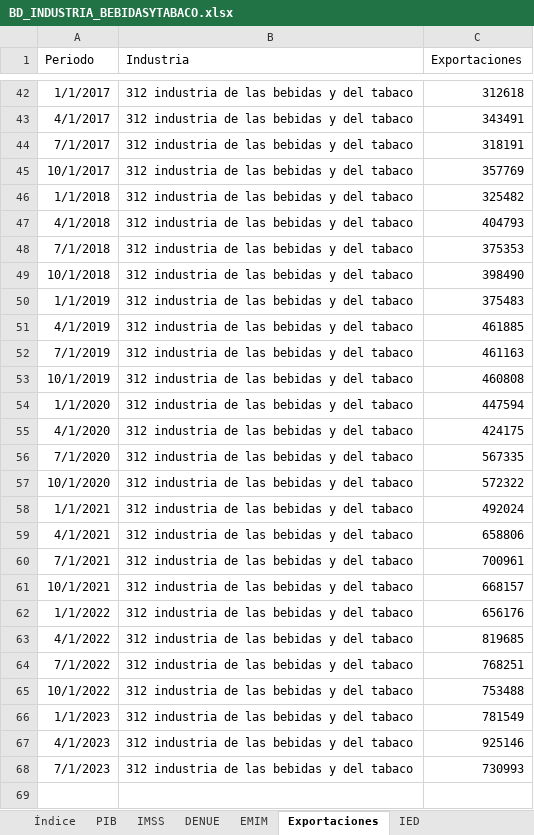
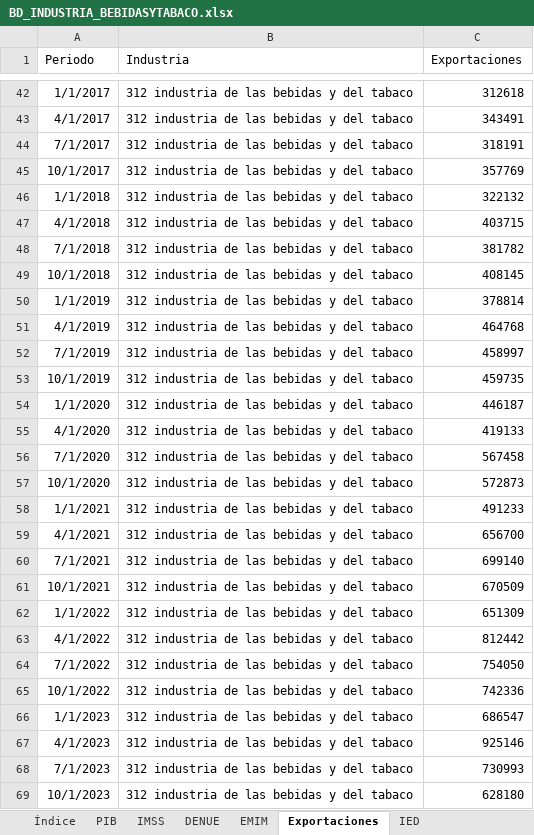
Before and after one commit to DIEEF/SEJ, an Excel workbook: sej_datos/BD_INDUSTRIA_BEBIDASYTABACO.xlsx, sheet Exportaciones, drawn as a sheet; only a part is shown, gaps mark what is left out; values as stored, in another font and other column widths than the file's, no borders; the diff names each change by its address in the sheet, - before the commit and + after, or states it on an @@ line.

```diff
--- a/sej_datos/BD_INDUSTRIA_BEBIDASYTABACO.xlsx (sheet Exportaciones)
+++ b/sej_datos/BD_INDUSTRIA_BEBIDASYTABACO.xlsx (sheet Exportaciones)
-C46 (Exportaciones): 325482
+C46 (Exportaciones): 322132
-C47 (Exportaciones): 404793
+C47 (Exportaciones): 403715
-C48 (Exportaciones): 375353
+C48 (Exportaciones): 381782
-C49 (Exportaciones): 398490
+C49 (Exportaciones): 408145
-C50 (Exportaciones): 375483
+C50 (Exportaciones): 378814
-C51 (Exportaciones): 461885
+C51 (Exportaciones): 464768
-C52 (Exportaciones): 461163
+C52 (Exportaciones): 458997
-C53 (Exportaciones): 460808
+C53 (Exportaciones): 459735
-C54 (Exportaciones): 447594
+C54 (Exportaciones): 446187
-C55 (Exportaciones): 424175
+C55 (Exportaciones): 419133
-C56 (Exportaciones): 567335
+C56 (Exportaciones): 567458
-C57 (Exportaciones): 572322
+C57 (Exportaciones): 572873
-C58 (Exportaciones): 492024
+C58 (Exportaciones): 491233
-C59 (Exportaciones): 658806
+C59 (Exportaciones): 656700
-C60 (Exportaciones): 700961
+C60 (Exportaciones): 699140
-C61 (Exportaciones): 668157
+C61 (Exportaciones): 670509
-C62 (Exportaciones): 656176
+C62 (Exportaciones): 651309
-C63 (Exportaciones): 819685
+C63 (Exportaciones): 812442
-C64 (Exportaciones): 768251
+C64 (Exportaciones): 754050
-C65 (Exportaciones): 753488
+C65 (Exportaciones): 742336
-C66 (Exportaciones): 781549
+C66 (Exportaciones): 686547
+row 69: 10/1/2023 | 312 industria de las bebidas y del tabaco | 628180
```
Also changed, not shown: sheet DENUE, sheet IMSS, sheet IED, sheet Índice, sej_datos/BD_INDUSTRIA_ALIMENTARIA.xlsx, sej_datos/BD_INDUSTRIA_ELECTRONICA.xlsx, 16 other files.
